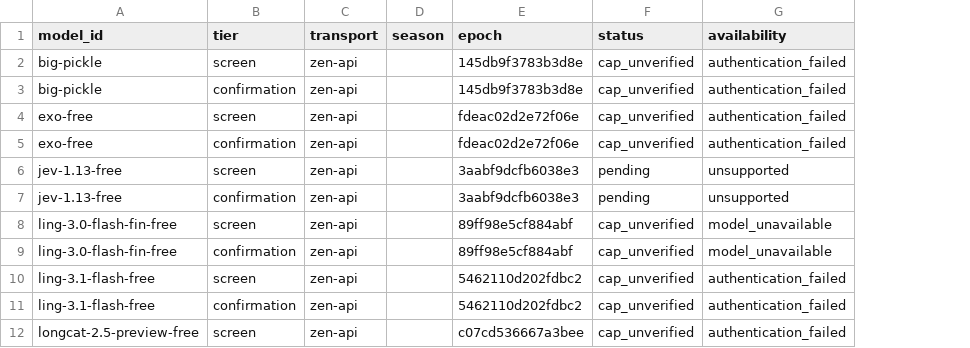
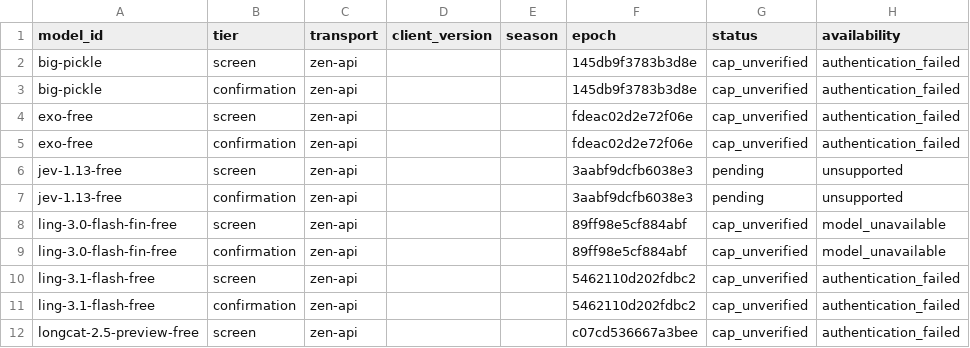
Before and after one commit to 1duo/opencode-free-leaderboard, a CSV file: site/leaderboard.csv, drawn as a sheet; only a part is shown; the diff names each change by its address in the sheet, - before the commit and + after, or states it on an @@ line.

Commit message:
Publish reproducible free-model leaderboard snapshot

```diff
--- a/site/leaderboard.csv
+++ b/site/leaderboard.csv
+column D (client_version), empty
```
Also changed, not shown: 9 other files.
